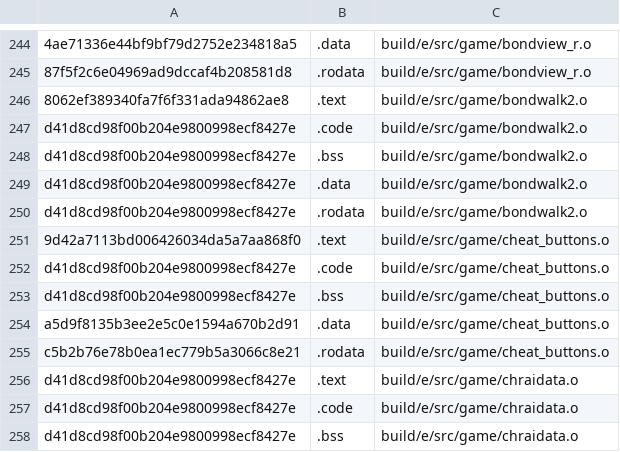
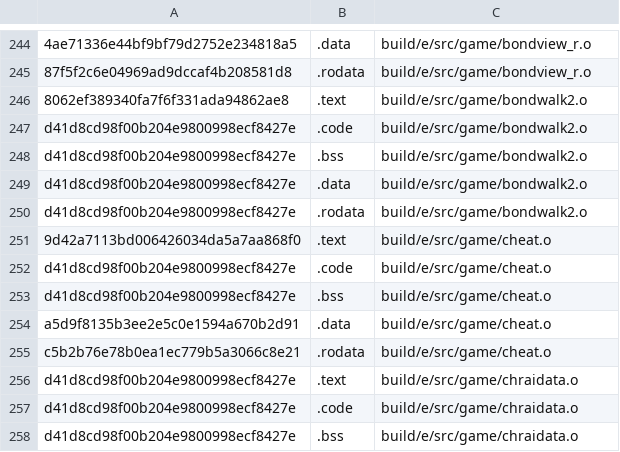
Before and after one commit to AXDOOMER/goldeneye007_decomp, a CSV file: scripts/ge007.e-test_basis.csv, drawn as a sheet; only a part is shown, gaps mark what is left out.

Commit message:
rename cheat_buttons.c to cheat.c per xbla

```diff
--- a/scripts/ge007.e-test_basis.csv
+++ b/scripts/ge007.e-test_basis.csv
@@ -250,7 +250,7 @@ d41d8cd98f00b204e9800998ecf8427e,.data,build/e/src/game/bondwalk2.o
 d41d8cd98f00b204e9800998ecf8427e,.rodata,build/e/src/game/bondwalk2.o
-9d42a7113bd006426034da5a7aa868f0,.text,build/e/src/game/cheat_buttons.o
-d41d8cd98f00b204e9800998ecf8427e,.code,build/e/src/game/cheat_buttons.o
-d41d8cd98f00b204e9800998ecf8427e,.bss,build/e/src/game/cheat_buttons.o
-a5d9f8135b3ee2e5c0e1594a670b2d91,.data,build/e/src/game/cheat_buttons.o
-c5b2b76e78b0ea1ec779b5a3066c8e21,.rodata,build/e/src/game/cheat_buttons.o
+9d42a7113bd006426034da5a7aa868f0,.text,build/e/src/game/cheat.o
+d41d8cd98f00b204e9800998ecf8427e,.code,build/e/src/game/cheat.o
+d41d8cd98f00b204e9800998ecf8427e,.bss,build/e/src/game/cheat.o
+a5d9f8135b3ee2e5c0e1594a670b2d91,.data,build/e/src/game/cheat.o
+c5b2b76e78b0ea1ec779b5a3066c8e21,.rodata,build/e/src/game/cheat.o
 d41d8cd98f00b204e9800998ecf8427e,.text,build/e/src/game/chraidata.o
```
Also changed, not shown: scripts/ge007.j-test_basis.csv, scripts/ge007.u-test_basis.csv, 16 other files.
